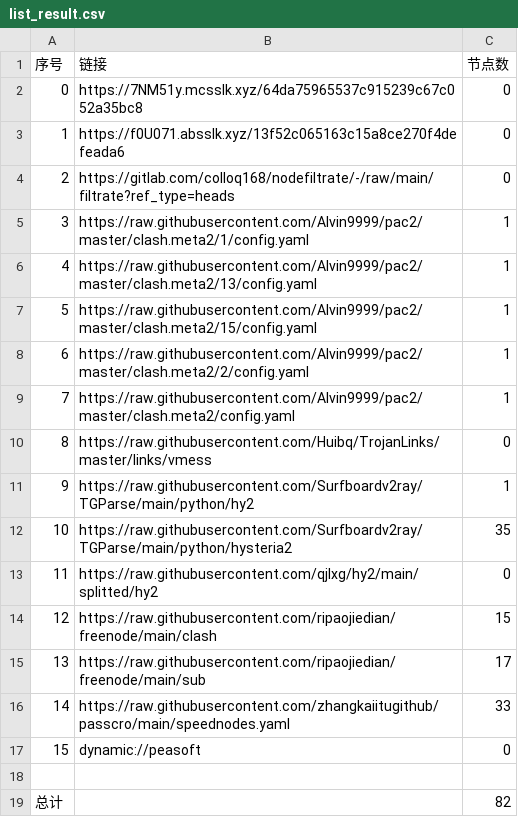
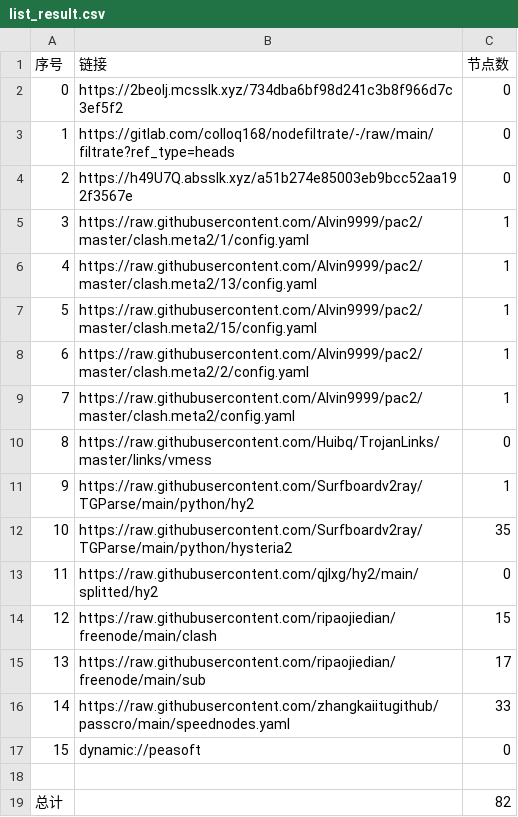
Before and after one commit to wokaotianshi123/NoMoreWalls, a CSV file: list_result.csv, drawn as a sheet.

```diff
--- a/list_result.csv
+++ b/list_result.csv
@@ -1,5 +1,5 @@
 序号,链接,节点数
-0,https://7NM51y.mcsslk.xyz/64da75965537c915239c67c052a35bc8,0
-1,https://f0U071.absslk.xyz/13f52c065163c15a8ce270f4defeada6,0
-2,https://gitlab.com/colloq168/nodefiltrate/-/raw/main/filtrate?ref_type=heads,0
+0,https://2beolj.mcsslk.xyz/734dba6bf98d241c3b8f966d7c3ef5f2,0
+1,https://gitlab.com/colloq168/nodefiltrate/-/raw/main/filtrate?ref_type=heads,0
+2,https://h49U7Q.absslk.xyz/a51b274e85003eb9bcc52aa192f3567e,0
 3,https://raw.githubusercontent.com/Alvin9999/pac2/master/clash.meta2/1/config.yaml,1
```
Also changed, not shown: 3 other files.
